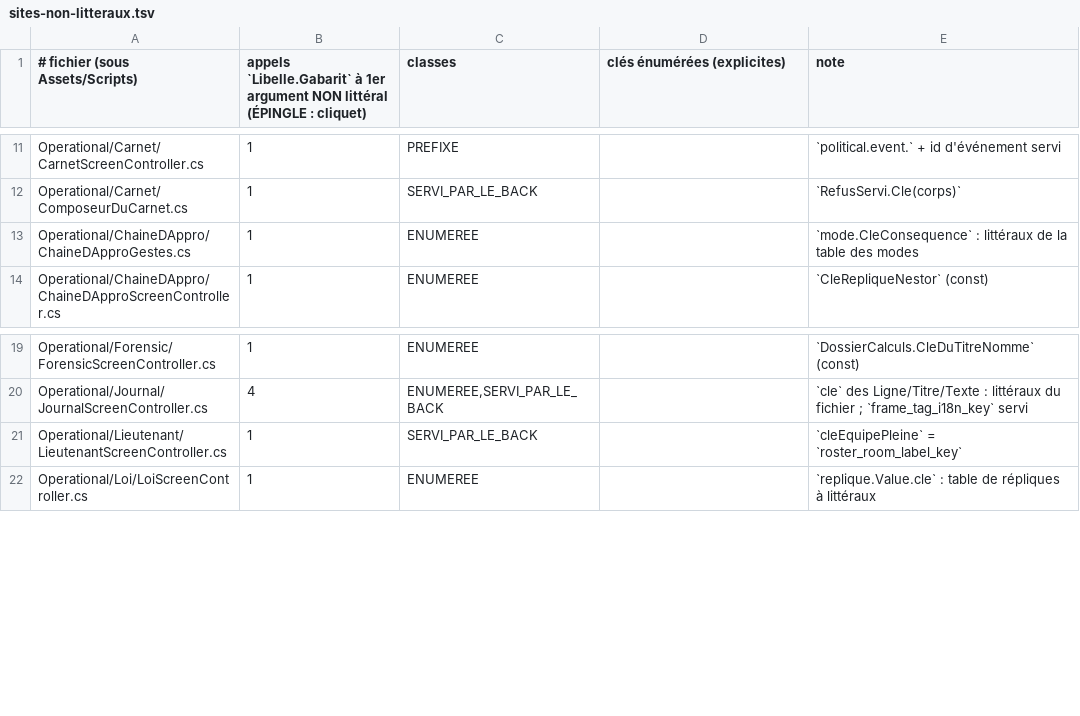
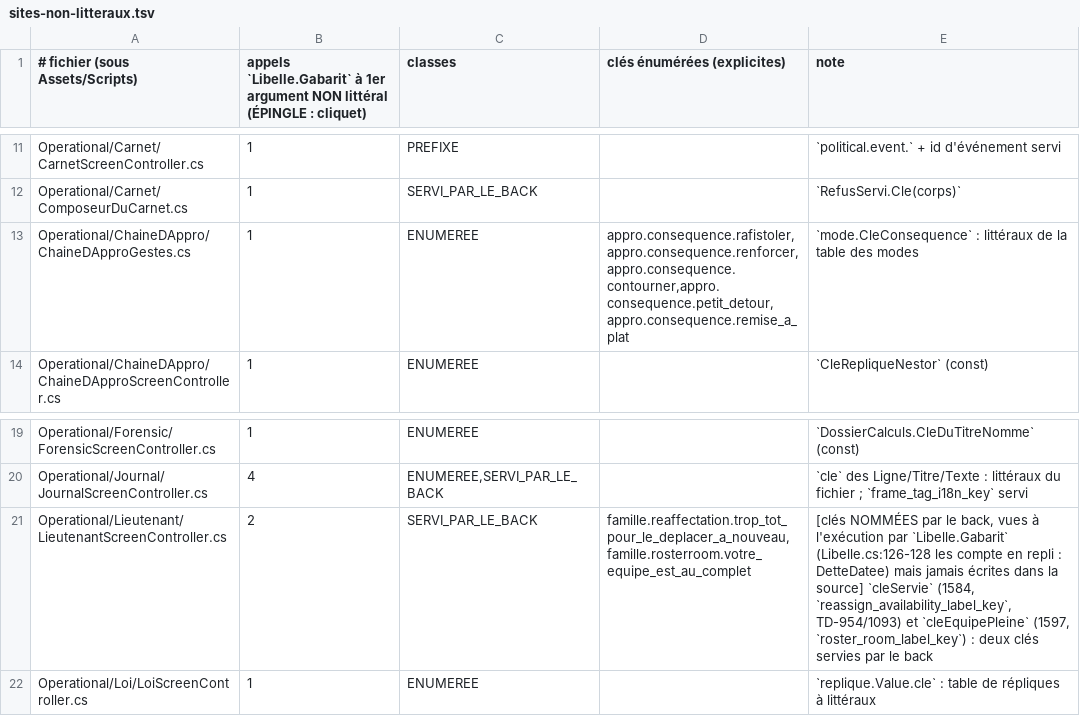
Before and after one commit to azha/mafia-builder-city-clean, a TSV file: Tools/garde-population-cles/sites-non-litteraux.tsv, drawn as a sheet; only a part is shown, gaps mark what is left out.

```diff
--- a/Tools/garde-population-cles/sites-non-litteraux.tsv
+++ b/Tools/garde-population-cles/sites-non-litteraux.tsv
@@ -12,3 +12,3 @@ Operational/Carnet/CarnetScreenController.cs	1	PREFIXE		`political.event.` + id
 Operational/Carnet/ComposeurDuCarnet.cs	1	SERVI_PAR_LE_BACK		`RefusServi.Cle(corps)`
-Operational/ChaineDAppro/ChaineDApproGestes.cs	1	ENUMEREE		`mode.CleConsequence` : littéraux de la table des modes
+Operational/ChaineDAppro/ChaineDApproGestes.cs	1	ENUMEREE	appro.consequence.rafistoler,appro.consequence.renforcer,appro.consequence.contourner,appro.consequence.petit_detour,appro.consequence.remise_a_plat	`mode.CleConsequence` : littéraux de la table des modes
 Operational/ChaineDAppro/ChaineDApproScreenController.cs	1	ENUMEREE		`CleRepliqueNestor` (const)
@@ -20,3 +20,3 @@ Operational/Forensic/ForensicScreenController.cs	1	ENUMEREE		`DossierCalculs.Cle
 Operational/Journal/JournalScreenController.cs	4	ENUMEREE,SERVI_PAR_LE_BACK		`cle` des Ligne/Titre/Texte : littéraux du fichier ; `frame_tag_i18n_key` servi
-Operational/Lieutenant/LieutenantScreenController.cs	1	SERVI_PAR_LE_BACK		`cleEquipePleine` = `roster_room_label_key`
+Operational/Lieutenant/LieutenantScreenController.cs	2	SERVI_PAR_LE_BACK	famille.reaffectation.trop_tot_pour_le_deplacer_a_nouveau,famille.rosterroom.votre_equipe_est_au_complet	[clés NOMMÉES par le back, vues à l'exécution par `Libelle.Gabarit` (Libelle.cs:126-128 les compte en repli : DetteDatee) mais jamais écrites dans la source] `cleServie` (1584, `reassign_availability_label_key`, TD-954/1093) et `cleEquipePleine` (1597, `roster_room_label_key`) : deux clés servies par le back
 Operational/Loi/LoiScreenController.cs	1	ENUMEREE		`replique.Value.cle` : table de répliques à littéraux
```
Also changed, not shown: 3 other files.
